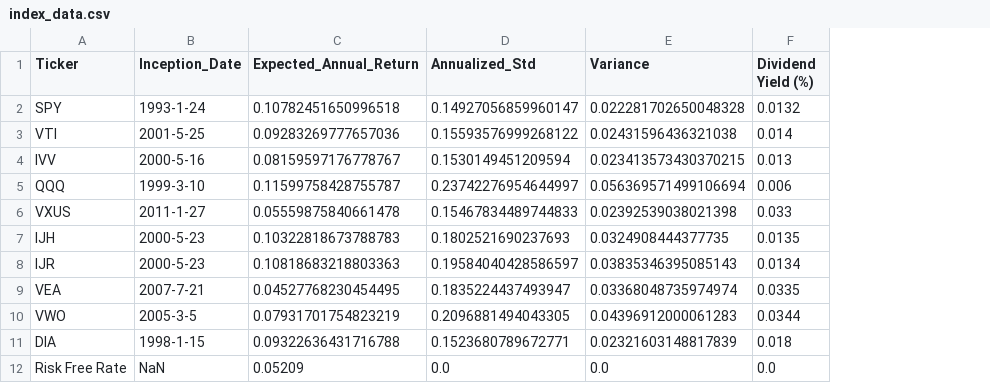
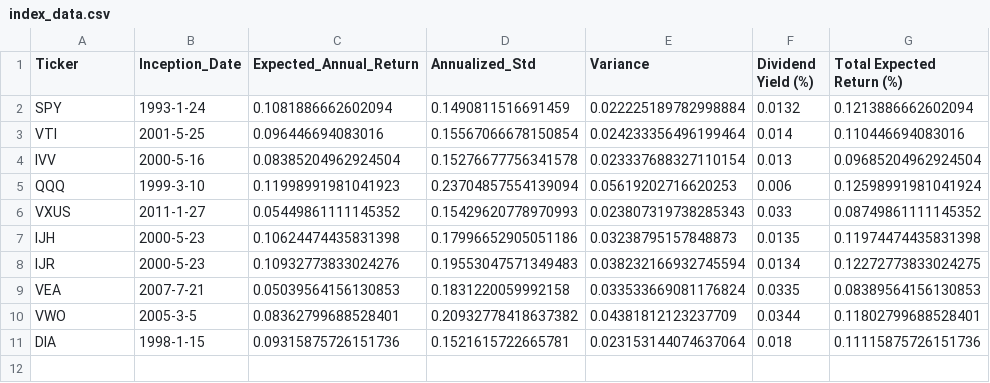
Before and after one commit to jrl425/Wealth-Advisor-Dashboard, a CSV file: inputs/index_data.csv, drawn as a sheet; removed rows and columns are numbered as before the commit, all else as after; the diff names each change by its address in the sheet, - before the commit and + after, or states it on an @@ line.

```diff
--- a/inputs/index_data.csv
+++ b/inputs/index_data.csv
+column G (Total Expected Return (%)), rows 2-11: 0.1213886662602094 | 0.110446694083016 | 0.09685204962924504 | 0.12598991981041924 | 0.08749861111145352 | 0.11974474435831398 | 0.12272773833024275 | 0.08389564156130853 | 0.11802799688528401 | 0.11115875726151736
-C2 (Expected_Annual_Return): 0.10782451650996518
+C2 (Expected_Annual_Return): 0.1081886662602094
-D2 (Annualized_Std): 0.14927056859960147
+D2 (Annualized_Std): 0.1490811516691459
-E2 (Variance): 0.022281702650048328
+E2 (Variance): 0.022225189782998884
-C3 (Expected_Annual_Return): 0.09283269777657036
+C3 (Expected_Annual_Return): 0.096446694083016
-D3 (Annualized_Std): 0.15593576999268122
+D3 (Annualized_Std): 0.15567066678150854
-E3 (Variance): 0.02431596436321038
+E3 (Variance): 0.024233356496199464
-C4 (Expected_Annual_Return): 0.08159597176778767
+C4 (Expected_Annual_Return): 0.08385204962924504
-D4 (Annualized_Std): 0.1530149451209594
+D4 (Annualized_Std): 0.15276677756341578
-E4 (Variance): 0.023413573430370215
+E4 (Variance): 0.023337688327110154
-C5 (Expected_Annual_Return): 0.11599758428755787
+C5 (Expected_Annual_Return): 0.11998991981041923
-D5 (Annualized_Std): 0.23742276954644997
+D5 (Annualized_Std): 0.23704857554139094
-E5 (Variance): 0.056369571499106694
+E5 (Variance): 0.05619202716620253
-C6 (Expected_Annual_Return): 0.05559875840661478
+C6 (Expected_Annual_Return): 0.05449861111145352
-D6 (Annualized_Std): 0.15467834489744833
+D6 (Annualized_Std): 0.15429620778970993
-E6 (Variance): 0.02392539038021398
+E6 (Variance): 0.023807319738285343
-C7 (Expected_Annual_Return): 0.10322818673788783
+C7 (Expected_Annual_Return): 0.10624474435831398
-D7 (Annualized_Std): 0.1802521690237693
+D7 (Annualized_Std): 0.17996652905051186
-E7 (Variance): 0.0324908444377735
+E7 (Variance): 0.03238795157848873
-C8 (Expected_Annual_Return): 0.10818683218803363
+C8 (Expected_Annual_Return): 0.10932773833024276
-D8 (Annualized_Std): 0.19584040428586597
+D8 (Annualized_Std): 0.19553047571349483
-E8 (Variance): 0.03835346395085143
+E8 (Variance): 0.038232166932745594
-C9 (Expected_Annual_Return): 0.04527768230454495
+C9 (Expected_Annual_Return): 0.05039564156130853
-D9 (Annualized_Std): 0.1835224437493947
+D9 (Annualized_Std): 0.1831220059992158
-E9 (Variance): 0.03368048735974974
+E9 (Variance): 0.033533669081176824
-C10 (Expected_Annual_Return): 0.07931701754823219
+C10 (Expected_Annual_Return): 0.08362799688528401
-D10 (Annualized_Std): 0.2096881494043305
+D10 (Annualized_Std): 0.20932778418637382
-E10 (Variance): 0.04396912000061283
+E10 (Variance): 0.04381812123237709
-C11 (Expected_Annual_Return): 0.09322636431716788
+C11 (Expected_Annual_Return): 0.09315875726151736
-D11 (Annualized_Std): 0.1523680789672771
+D11 (Annualized_Std): 0.1521615722665781
-E11 (Variance): 0.02321603148817839
+E11 (Variance): 0.023153144074637064
-row 12: Risk Free Rate | NaN | 0.05209 | 0.0 | 0.0 | 0.0
```
Also changed, not shown: inputs/cov_mat.csv.
